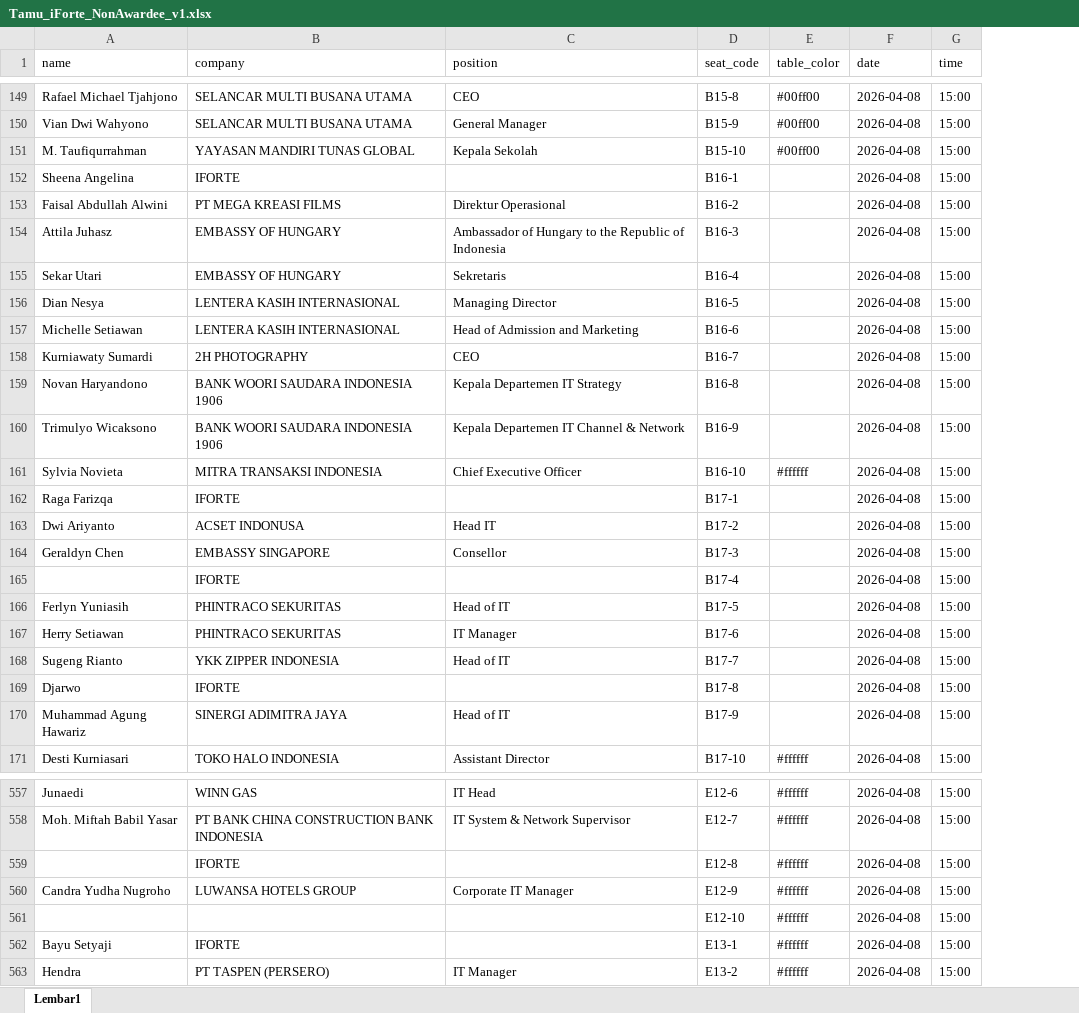
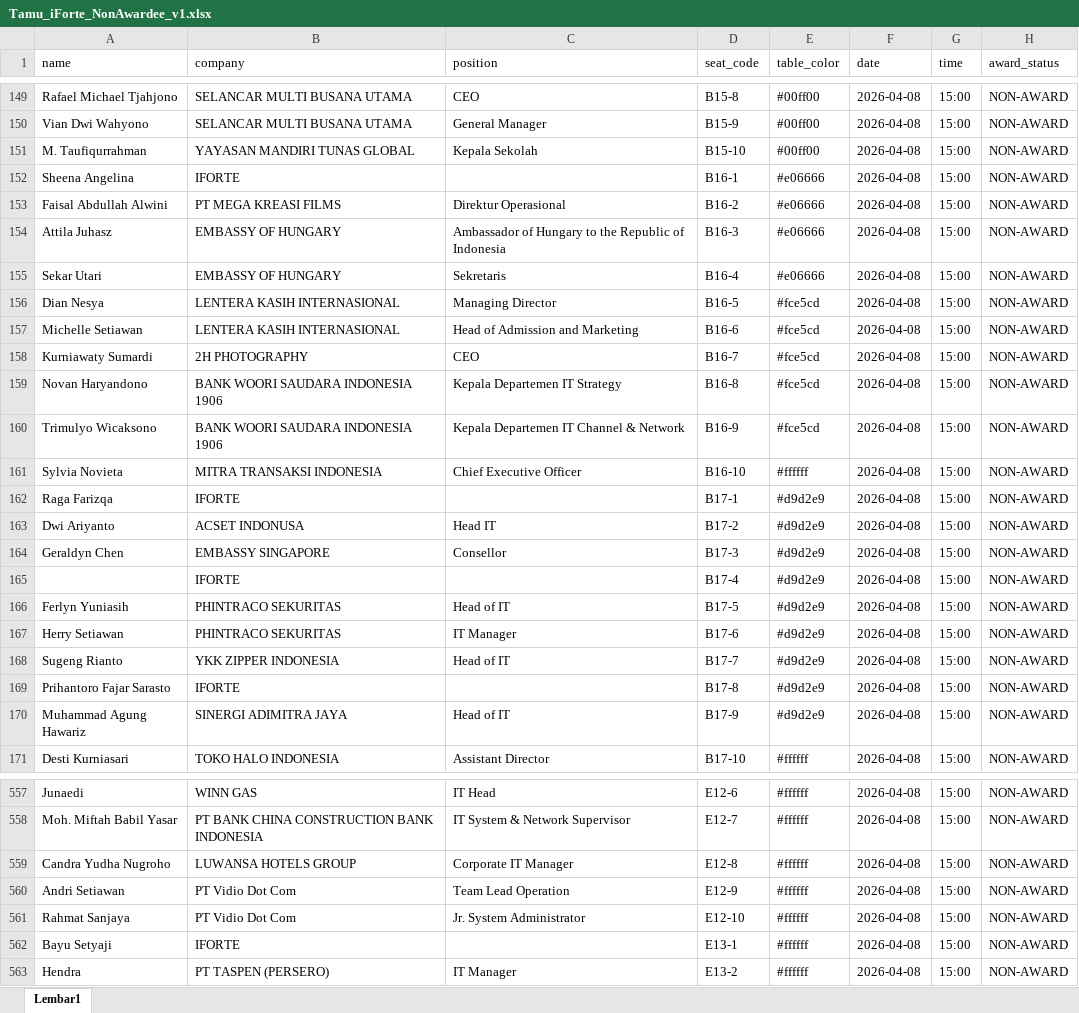
Before and after one commit to DiesEdu/reservation-app, an Excel workbook: Tamu_iForte_NonAwardee_v1.xlsx, sheet Lembar1, drawn as a sheet; only a part is shown, gaps mark what is left out; values as stored, in another font and other column widths than the file's, no cell formats; removed rows and columns are numbered as before the commit, all else as after; the diff covers the shown part only; the diff names each change by its address in the sheet, - before the commit and + after, or states it on an @@ line.

```diff
--- a/Tamu_iForte_NonAwardee_v1.xlsx (sheet Lembar1)
+++ b/Tamu_iForte_NonAwardee_v1.xlsx (sheet Lembar1)
+column H (award_status), rows 149-171: all NON-AWARD; rows 557-559: all NON-AWARD; rows 561-563: all NON-AWARD
-E152:E155 (table_color): (empty)
+E152:E155 (table_color): #e06666
-E156:E160 (table_color): (empty)
+E156:E160 (table_color): #fce5cd
-E162:E170 (table_color): (empty)
+E162:E170 (table_color): #d9d2e9
-A169 (name): Djarwo
+A169 (name): Prihantoro Fajar Sarasto
-row 559:  | IFORTE |  | E12-8 | #ffffff | 2026-04-08 | 15:00
-D559 (seat_code): E12-9
+D559 (seat_code): E12-8
+row 560: Andri Setiawan | PT Vidio Dot Com | Team Lead Operation | E12-9 | #ffffff | 2026-04-08 | 15:00 | NON-AWARD
-A561 (name): (empty)
+A561 (name): Rahmat Sanjaya
-B561 (company): (empty)
+B561 (company): PT Vidio Dot Com
-C561 (position): (empty)
+C561 (position): Jr. System Administrator
```
Also changed, not shown: 1 added row, 1 removed row and 85 edited cells elsewhere in this sheet, cell formats, Put_SM_Client.xlsx, Tamu_iForte_Awardee_v1.xlsx, 3 other files.
